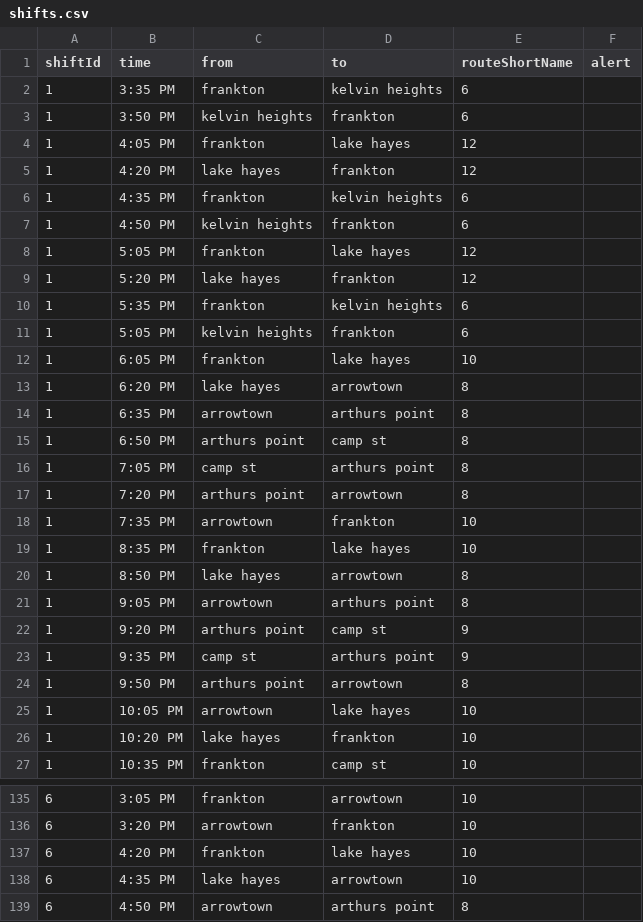
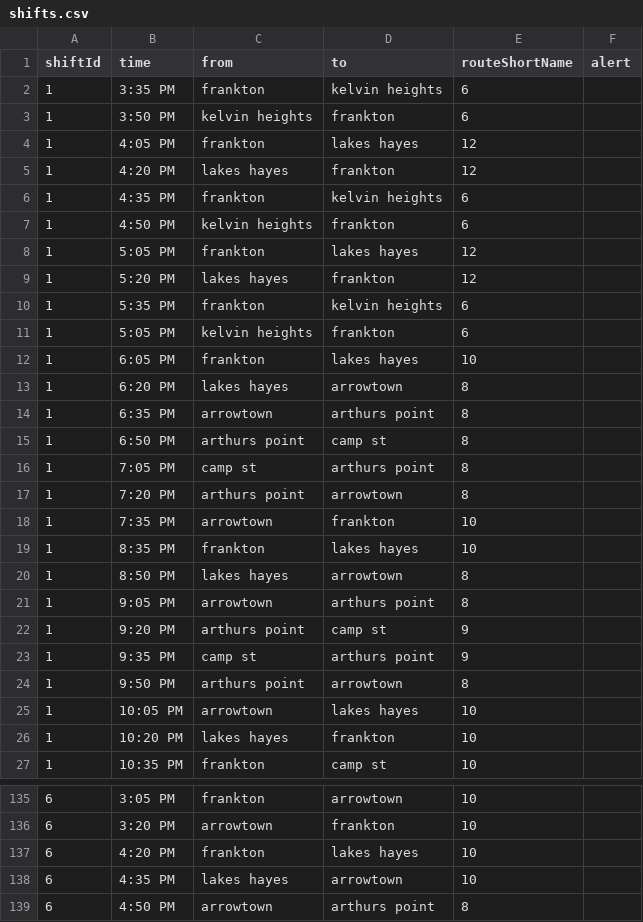
Before and after one commit to EgorZhuk/static, a CSV file: shifts.csv, drawn as a sheet; only a part is shown, gaps mark what is left out; the diff covers the shown part only.

```diff
--- a/shifts.csv
+++ b/shifts.csv
@@ -3,12 +3,12 @@ shiftId,time,from,to,routeShortName,alert
 1,3:50 PM,kelvin heights,frankton,6,
-1,4:05 PM,frankton,lake hayes,12,
-1,4:20 PM,lake hayes,frankton,12,
+1,4:05 PM,frankton,lakes hayes,12,
+1,4:20 PM,lakes hayes,frankton,12,
 1,4:35 PM,frankton,kelvin heights,6,
 1,4:50 PM,kelvin heights,frankton,6,
-1,5:05 PM,frankton,lake hayes,12,
-1,5:20 PM,lake hayes,frankton,12,
+1,5:05 PM,frankton,lakes hayes,12,
+1,5:20 PM,lakes hayes,frankton,12,
 1,5:35 PM,frankton,kelvin heights,6,
 1,5:05 PM,kelvin heights,frankton,6,
-1,6:05 PM,frankton,lake hayes,10,
-1,6:20 PM,lake hayes,arrowtown,8,
+1,6:05 PM,frankton,lakes hayes,10,
+1,6:20 PM,lakes hayes,arrowtown,8,
 1,6:35 PM,arrowtown,arthurs point,8,
@@ -18,4 +18,4 @@ shiftId,time,from,to,routeShortName,alert
 1,7:35 PM,arrowtown,frankton,10,
-1,8:35 PM,frankton,lake hayes,10,
-1,8:50 PM,lake hayes,arrowtown,8,
+1,8:35 PM,frankton,lakes hayes,10,
+1,8:50 PM,lakes hayes,arrowtown,8,
 1,9:05 PM,arrowtown,arthurs point,8,
@@ -24,4 +24,4 @@ shiftId,time,from,to,routeShortName,alert
 1,9:50 PM,arthurs point,arrowtown,8,
-1,10:05 PM,arrowtown,lake hayes,10,
-1,10:20 PM,lake hayes,frankton,10,
+1,10:05 PM,arrowtown,lakes hayes,10,
+1,10:20 PM,lakes hayes,frankton,10,
 1,10:35 PM,frankton,camp st,10,
@@ -136,4 +136,4 @@ shiftId,time,from,to,routeShortName,alert
 6,3:20 PM,arrowtown,frankton,10,
-6,4:20 PM,frankton,lake hayes,10,
-6,4:35 PM,lake hayes,arrowtown,10,
+6,4:20 PM,frankton,lakes hayes,10,
+6,4:35 PM,lakes hayes,arrowtown,10,
 6,4:50 PM,arrowtown,arthurs point,8,
```
Also changed, not shown: 17 edited cells elsewhere in this file.
